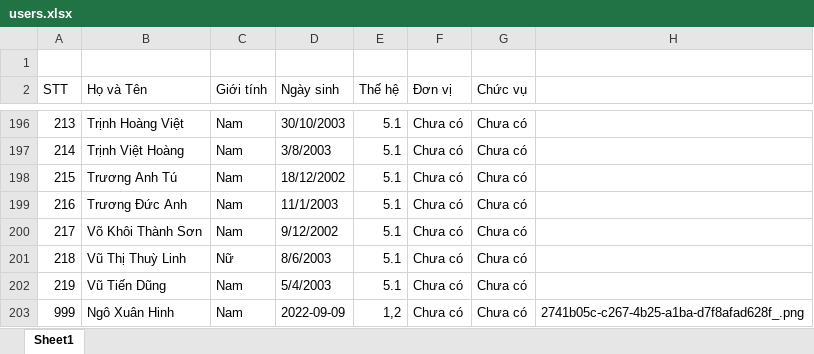
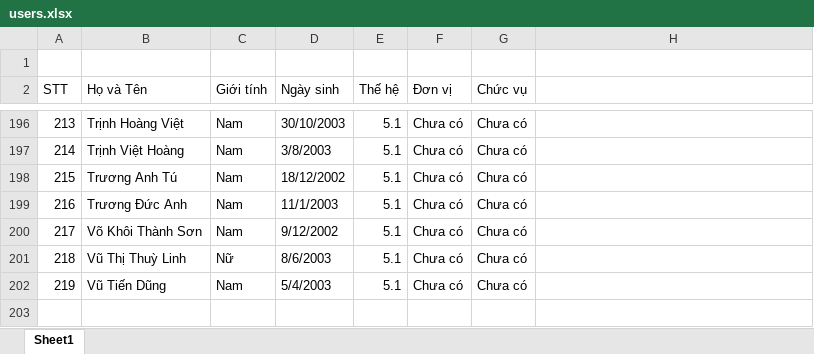
Before and after one commit to Belphegor2801/Hethongquanlylab, an Excel workbook: Hethongquanlylab/wwwroot/data/users.xlsx, sheet Sheet1, drawn as a sheet; only a part is shown, gaps mark what is left out; values as stored, in another font and other column widths than the file's, no cell formats; the diff names each change by its address in the sheet, - before the commit and + after, or states it on an @@ line.

```diff
--- a/Hethongquanlylab/wwwroot/data/users.xlsx (sheet Sheet1)
+++ b/Hethongquanlylab/wwwroot/data/users.xlsx (sheet Sheet1)
-row 203: 999 | Ngô Xuân Hinh | Nam | 2022-09-09 | 1,2 | Chưa có | Chưa có | 2741b05c-c267-4b25-a1ba-d7f8afad628f_.png
```
Also changed, not shown: cell formats, Hethongquanlylab/wwwroot/data/procedure.xlsx, 9 other files.
